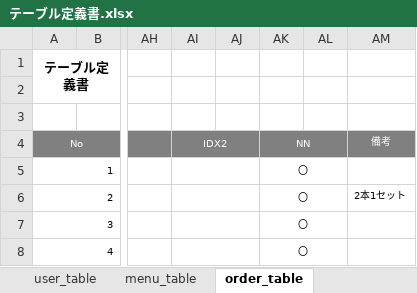
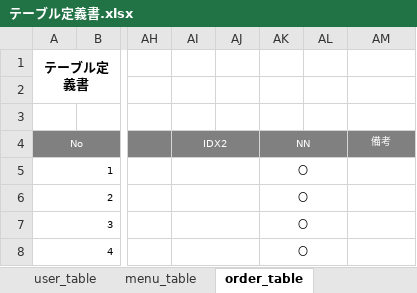
Before and after one commit to satotodob/D_Group_project, an Excel workbook: テーブル定義書.xlsx, sheet order_table, drawn as a sheet; only a part is shown, gaps mark what is left out; values as stored, in another font and other column widths than the file's, no borders; the diff names each change by its address in the sheet, - before the commit and + after, or states it on an @@ line.

```diff
--- a/テーブル定義書.xlsx (sheet order_table)
+++ b/テーブル定義書.xlsx (sheet order_table)
-AM6: 2本1セット
+AM6: (empty)
```
Also changed, not shown: sheet テーブル一覧.
